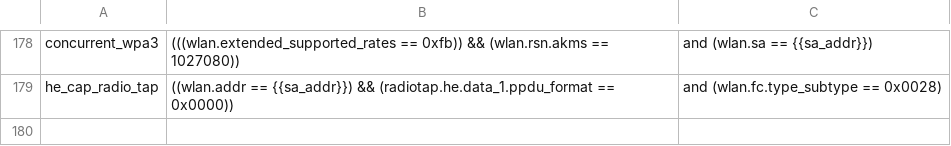
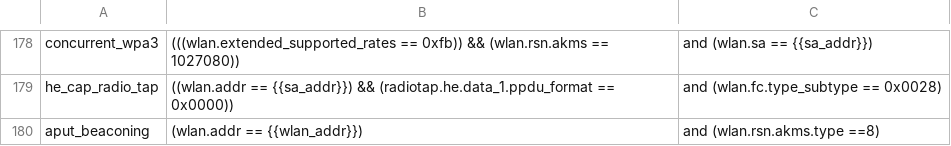
Before and after one commit to avinashsilabs/Sample_App_Automation_utf, a CSV file: config/sniffer_filter.csv, drawn as a sheet; only a part is shown, gaps mark what is left out.

```diff
--- a/config/sniffer_filter.csv
+++ b/config/sniffer_filter.csv
@@ -179 +179,2 @@ concurrent_wpa3, (((wlan.extended_supported_rates == 0xfb)) && (wlan.rsn.akms ==
 he_cap_radio_tap, ((wlan.addr == {{sa_addr}}) && (radiotap.he.data_1.ppdu_format == 0x0000)), and (wlan.fc.type_subtype == 0x0028)
+aput_beaconing, (wlan.addr == {{wlan_addr}}), and (wlan.rsn.akms.type ==8)
```
Also changed, not shown: 1 other file.
